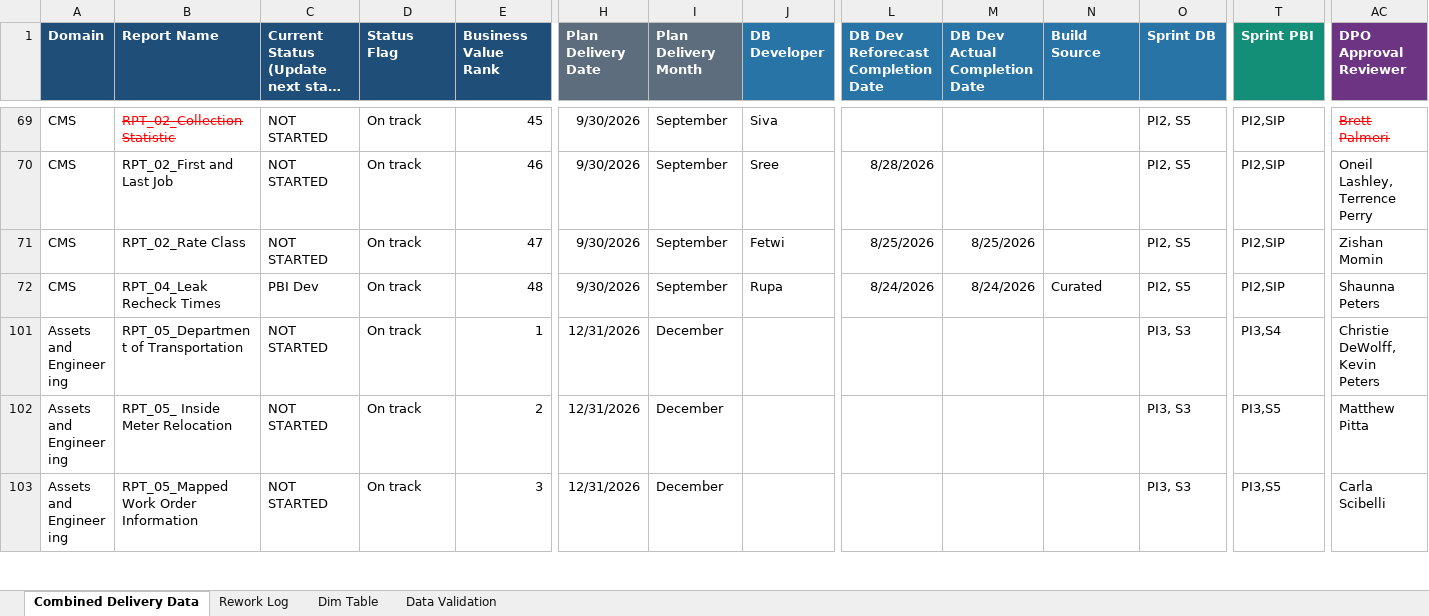
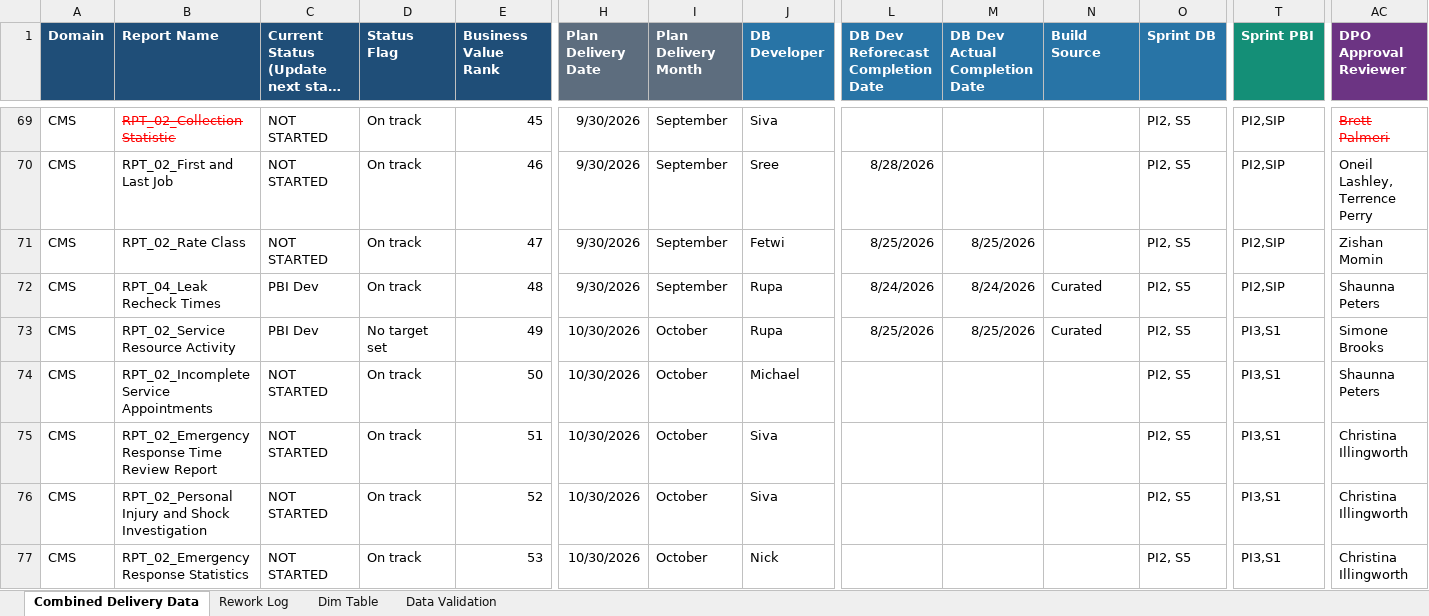
Before and after one commit to bezagetaneh01-lgtm/beza, an Excel workbook: docs/data/GDM_Tracker_latest.xlsx, sheet Combined Delivery Data, drawn as a sheet; only a part is shown, gaps mark what is left out; the shorter side is filled out with more unchanged rows; long unchanged cells end in …; values as stored, in another font and other column widths than the file's, no borders; conditional formats and table styles not drawn; rows hold the shown columns only; the diff covers the shown part only; the diff names each change by its address in the sheet, - before the commit and + after, or states it on an @@ line.

Commit message:
Auto-sync tracker from SharePoint (2026-09-01 09:16)

```diff
--- a/docs/data/GDM_Tracker_latest.xlsx (sheet Combined Delivery Data)
+++ b/docs/data/GDM_Tracker_latest.xlsx (sheet Combined Delivery Data)
@@ row 73 unhidden: CMS | RPT_02_Service Resource Activity | PBI Dev | No target set | 49 | 10/30/2026 | October | Rupa | 8/25/2026 | 8/25/2026 | Curated | PI2, S5 | PI3,S1 | Simone Brooks @@
@@ row 74 unhidden: CMS | RPT_02_Incomplete Service Appointments | NOT STARTED | On track | 50 | 10/30/2026 | October | Michael |  |  |  | PI2, S5 | PI3,S1 | Shaunna Peters @@
@@ row 75 unhidden: CMS | RPT_02_Emergency Response Time Review Report | NOT STARTED | On track | 51 | 10/30/2026 | October | Siva |  |  |  | PI2, S5 | PI3,S1 | Christina Illingworth @@
@@ row 76 unhidden: CMS | RPT_02_Personal Injury and Shock Investigation | NOT STARTED | On track | 52 | 10/30/2026 | October | Siva |  |  |  | PI2, S5 | PI3,S1 | Christina Illingworth @@
@@ row 77 unhidden: CMS | RPT_02_Emergency Response Statistics | NOT STARTED | On track | 53 | 10/30/2026 | October | Nick |  |  |  | PI2, S5 | PI3,S1 | Christina Illingworth @@
```
Also changed, not shown: 2 added rows and 21 hidden or unhidden rows elsewhere in this sheet, public/data/GDM_Tracker_latest.xlsx.
